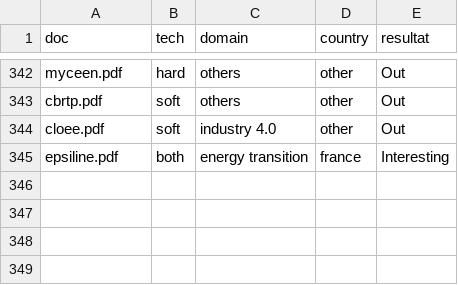
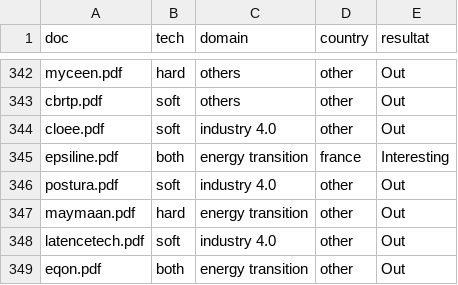
Before and after one commit to VincentLeruth/LePetitNicolas, a CSV file: data/labeled.csv, drawn as a sheet; only a part is shown, gaps mark what is left out; the diff names each change by its address in the sheet, - before the commit and + after, or states it on an @@ line.

```diff
--- a/data/labeled.csv
+++ b/data/labeled.csv
+row 346: postura.pdf | soft | industry 4.0 | other | Out
+row 347: maymaan.pdf | hard | energy transition | other | Out
+row 348: latencetech.pdf | soft | industry 4.0 | other | Out
+row 349: eqon.pdf | both | energy transition | other | Out
```
Also changed, not shown: 9 other files.
